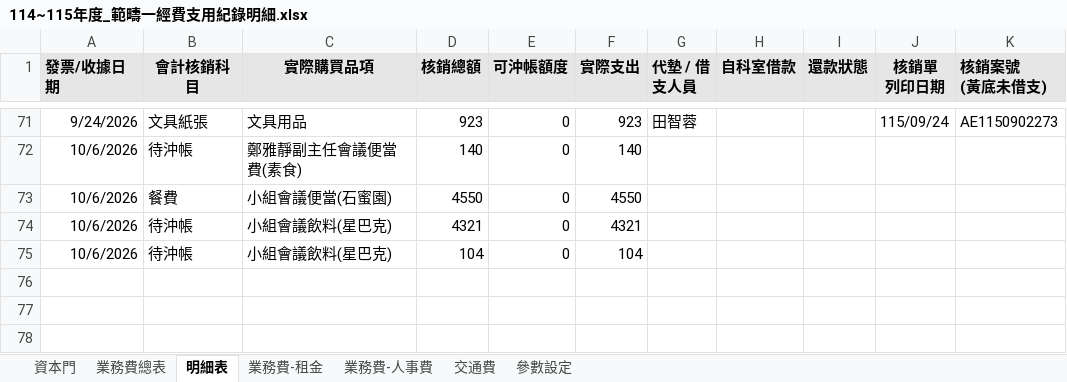
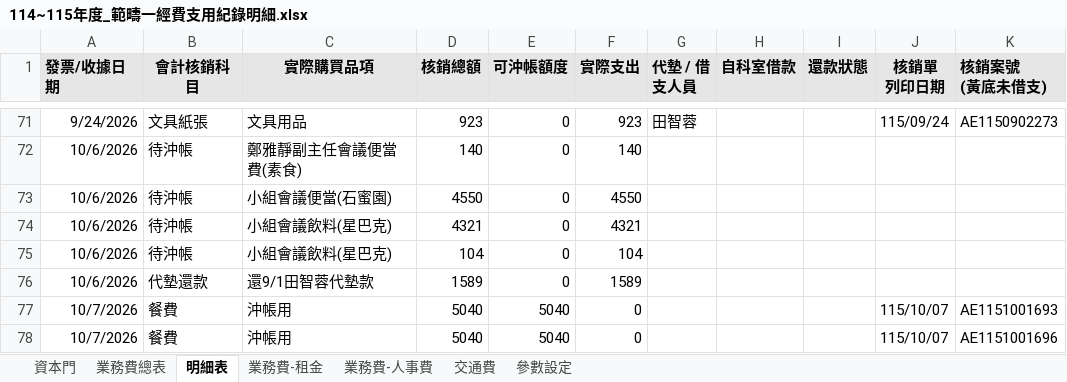
Before and after one commit to Neveraskho/cmuh-budget-dashboard, an Excel workbook: 114~115年度_範疇一經費支用紀錄明細.xlsx, sheet 明細表, drawn as a sheet; only a part is shown, gaps mark what is left out; values as stored, in another font and other column widths than the file's, no borders; the diff names each change by its address in the sheet, - before the commit and + after, or states it on an @@ line.

Commit message:
Add files via upload

```diff
--- a/114~115年度_範疇一經費支用紀錄明細.xlsx (sheet 明細表)
+++ b/114~115年度_範疇一經費支用紀錄明細.xlsx (sheet 明細表)
-B73 (會計核銷科目): 餐費
+B73 (會計核銷科目): 待沖帳
+row 76: 10/6/2026 | 代墊還款 | 還9/1田智蓉代墊款 | 1589 | 0 | 1589
+row 77: 10/7/2026 | 餐費 | 沖帳用 | 5040 | 5040 | 0 |  |  |  | 115/10/07 | AE1151001693
+row 78: 10/7/2026 | 餐費 | 沖帳用 | 5040 | 5040 | 0 |  |  |  | 115/10/07 | AE1151001696
```
Also changed, not shown: sheet 業務費總表.
